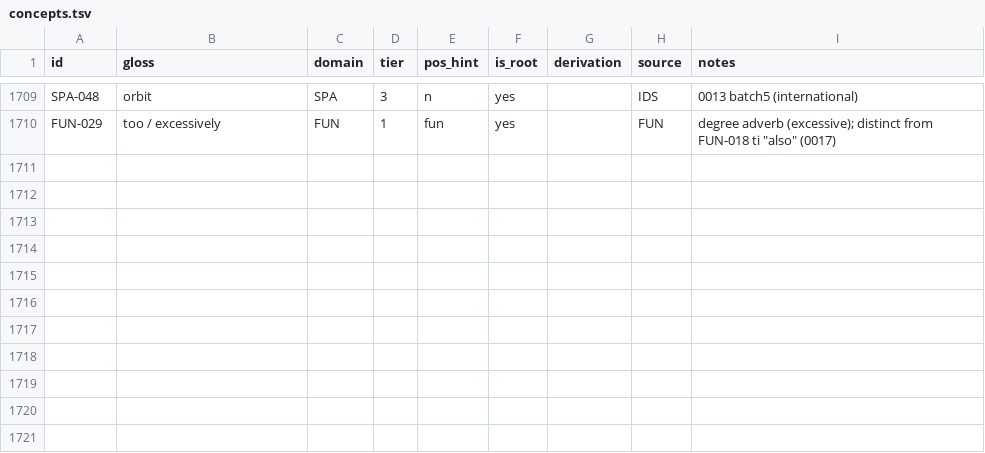
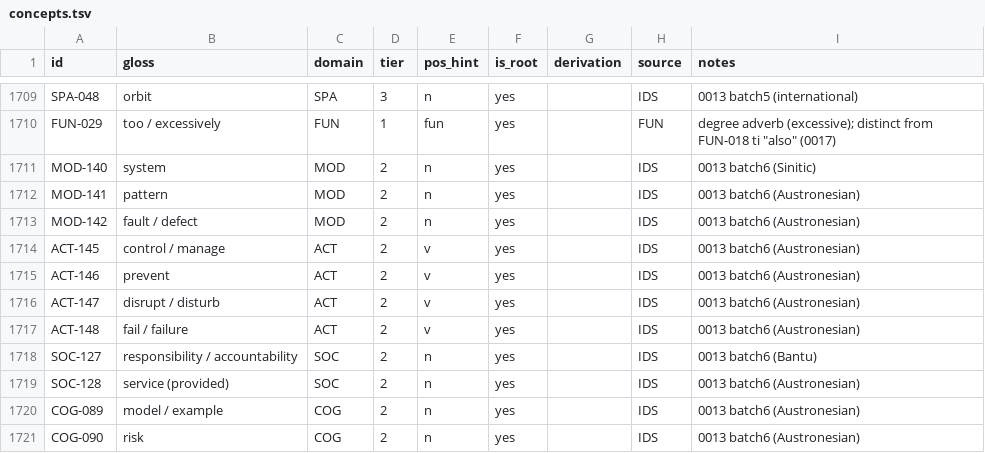
Before and after one commit to nichobbs/talo-lang, a TSV file: data/concepts.tsv, drawn as a sheet; only a part is shown, gaps mark what is left out; the diff names each change by its address in the sheet, - before the commit and + after, or states it on an @@ line.

```diff
--- a/data/concepts.tsv
+++ b/data/concepts.tsv
+row 1711: MOD-140 | system | MOD | 2 | n | yes |  | IDS | 0013 batch6 (Sinitic)
+row 1712: MOD-141 | pattern | MOD | 2 | n | yes |  | IDS | 0013 batch6 (Austronesian)
+row 1713: MOD-142 | fault / defect | MOD | 2 | n | yes |  | IDS | 0013 batch6 (Austronesian)
+row 1714: ACT-145 | control / manage | ACT | 2 | v | yes |  | IDS | 0013 batch6 (Austronesian)
+row 1715: ACT-146 | prevent | ACT | 2 | v | yes |  | IDS | 0013 batch6 (Austronesian)
+row 1716: ACT-147 | disrupt / disturb | ACT | 2 | v | yes |  | IDS | 0013 batch6 (Austronesian)
+row 1717: ACT-148 | fail / failure | ACT | 2 | v | yes |  | IDS | 0013 batch6 (Austronesian)
+row 1718: SOC-127 | responsibility / accountability | SOC | 2 | n | yes |  | IDS | 0013 batch6 (Bantu)
+row 1719: SOC-128 | service (provided) | SOC | 2 | n | yes |  | IDS | 0013 batch6 (Austronesian)
+row 1720: COG-089 | model / example | COG | 2 | n | yes |  | IDS | 0013 batch6 (Austronesian)
+row 1721: COG-090 | risk | COG | 2 | n | yes |  | IDS | 0013 batch6 (Austronesian)
```
Also changed, not shown: data/derived-overrides.tsv, data/lexicon.tsv, 4 other files.
